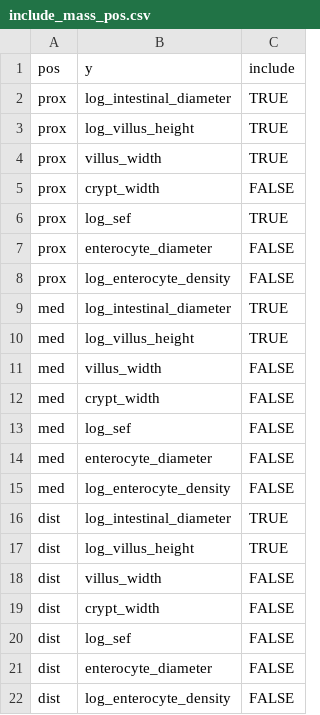
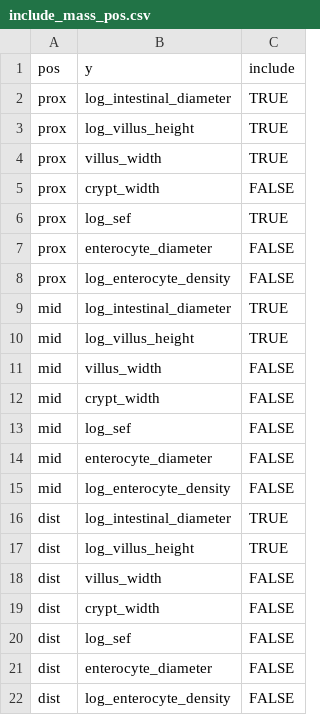
Before and after one commit to lucasnell/digestion_evolution, a CSV file: output/include_mass_pos.csv, drawn as a sheet.

```diff
--- a/output/include_mass_pos.csv
+++ b/output/include_mass_pos.csv
@@ -8,9 +8,9 @@ prox,enterocyte_diameter,FALSE
 prox,log_enterocyte_density,FALSE
-med,log_intestinal_diameter,TRUE
-med,log_villus_height,TRUE
-med,villus_width,FALSE
-med,crypt_width,FALSE
-med,log_sef,FALSE
-med,enterocyte_diameter,FALSE
-med,log_enterocyte_density,FALSE
+mid,log_intestinal_diameter,TRUE
+mid,log_villus_height,TRUE
+mid,villus_width,FALSE
+mid,crypt_width,FALSE
+mid,log_sef,FALSE
+mid,enterocyte_diameter,FALSE
+mid,log_enterocyte_density,FALSE
 dist,log_intestinal_diameter,TRUE
```
Also changed, not shown: output/models_summaries.csv, output/tidy_pos.csv, 19 other files.
